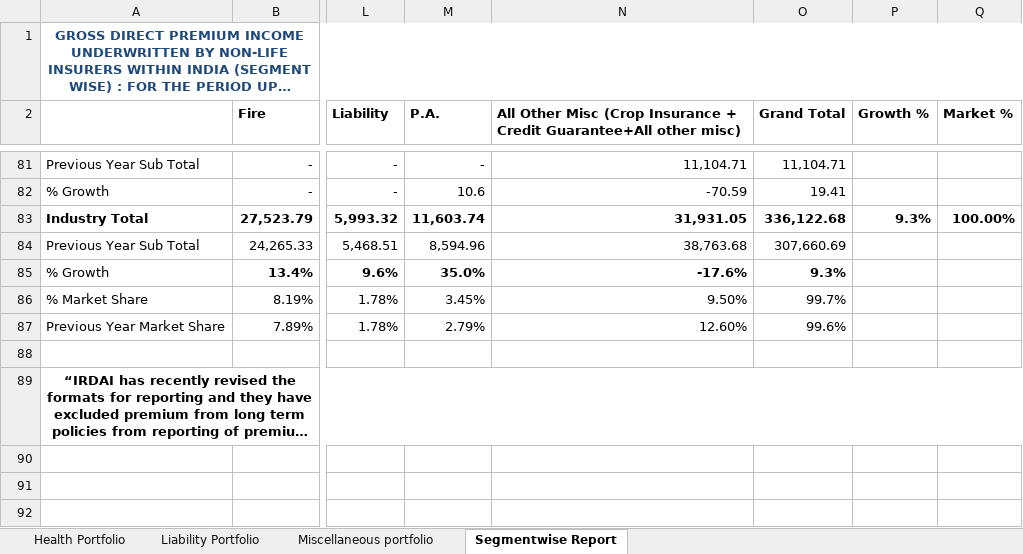
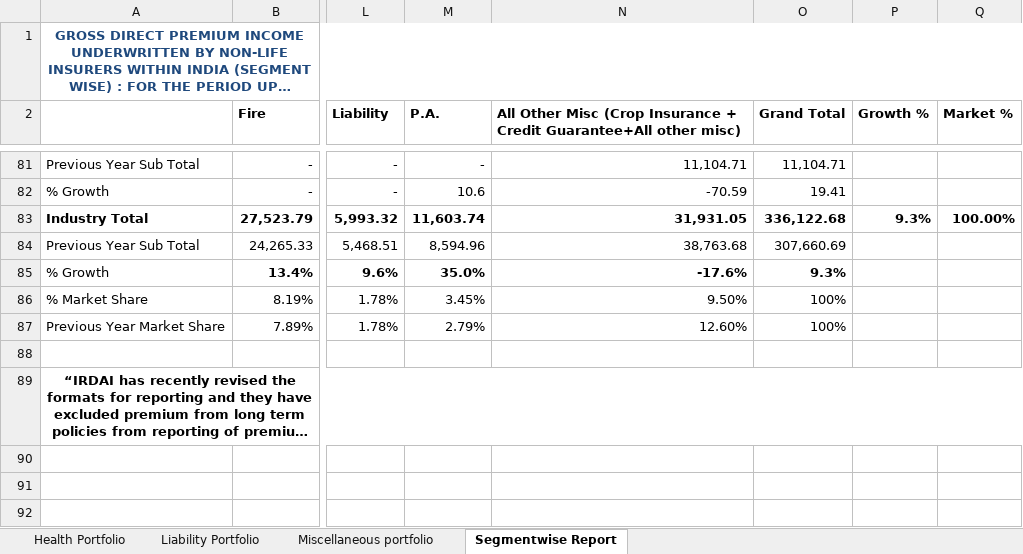
Before and after one commit to techmuns/healthinsurance, an Excel workbook: data/raw/gicouncil/segment-annual/FY26-march.xlsx, sheet Segmentwise Report, drawn as a sheet; only a part is shown, gaps mark what is left out; long unchanged cells end in …; values as stored, in another font and other column widths than the file's, no borders; the diff names each change by its address in the sheet, - before the commit and + after, or states it on an @@ line.

Commit message:
data: GIC segment refresh @ 2026-06-22T08:58Z

```diff
--- a/data/raw/gicouncil/segment-annual/FY26-march.xlsx (sheet Segmentwise Report)
+++ b/data/raw/gicouncil/segment-annual/FY26-march.xlsx (sheet Segmentwise Report)
-O86 (Grand Total): 99.7%
+O86 (Grand Total): 100%
-O87 (Grand Total): 99.6%
+O87 (Grand Total): 100%
```
Also changed, not shown: sheet Liability Portfolio, sheet Miscellaneous portfolio, formulas that keep their value, 13 other files.
